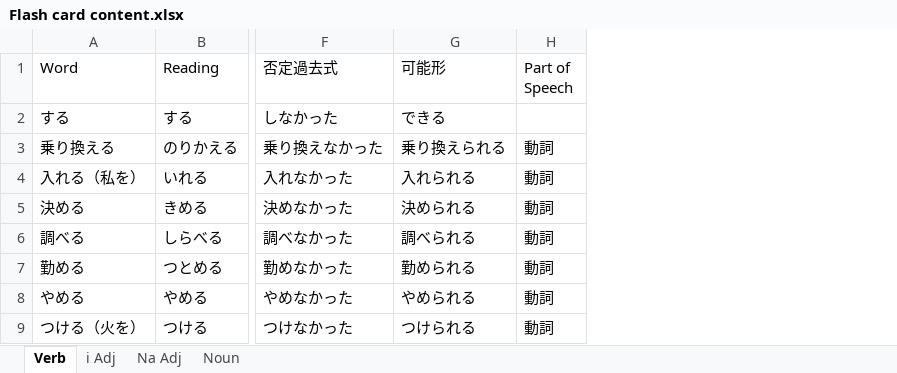
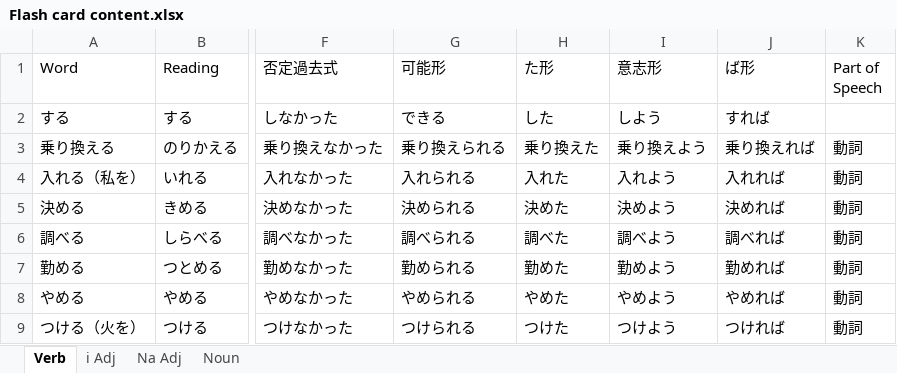
Before and after one commit to hkjil828/japanese, an Excel workbook: Flash card content.xlsx, sheet Verb, drawn as a sheet; only a part is shown, gaps mark what is left out; values as stored, in another font and other column widths than the file's, no borders; the diff names each change by its address in the sheet, - before the commit and + after, or states it on an @@ line.

Commit message:
Add files via upload

```diff
--- a/Flash card content.xlsx (sheet Verb)
+++ b/Flash card content.xlsx (sheet Verb)
+column H (た形), rows 2-9: した | 乗り換えた | 入れた | 決めた | 調べた | 勤めた | やめた | つけた
+column I (意志形), rows 2-9: しよう | 乗り換えよう | 入れよう | 決めよう | 調べよう | 勤めよう | やめよう | つけよう
+column J (ば形), rows 2-9: すれば | 乗り換えれば | 入れれば | 決めれば | 調べれば | 勤めれば | やめれば | つければ
```
